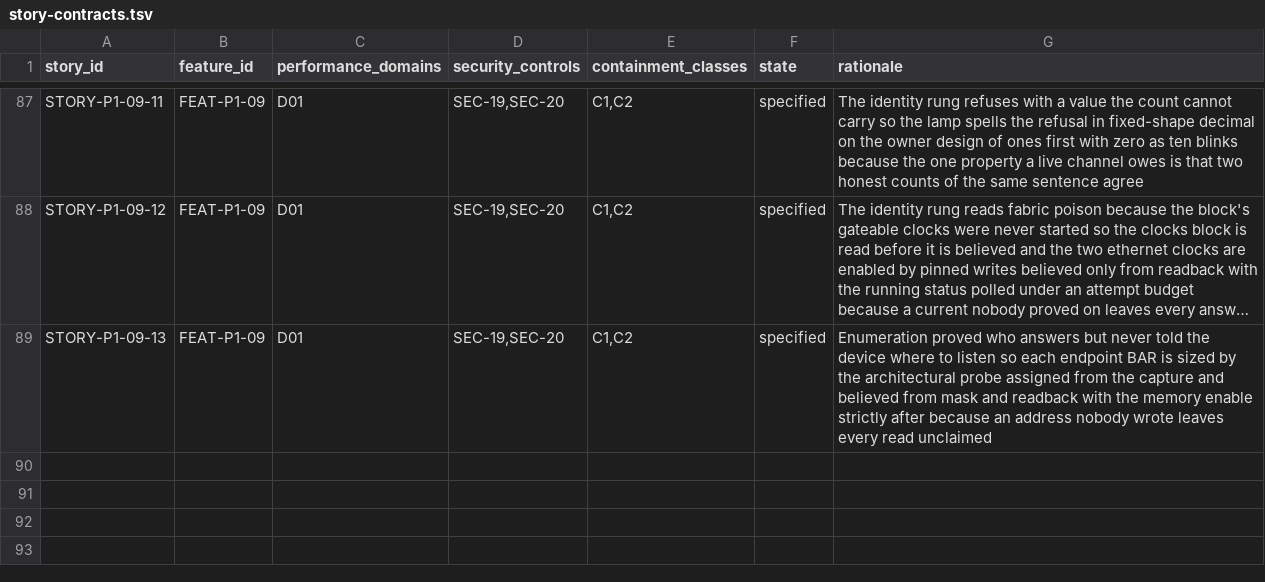
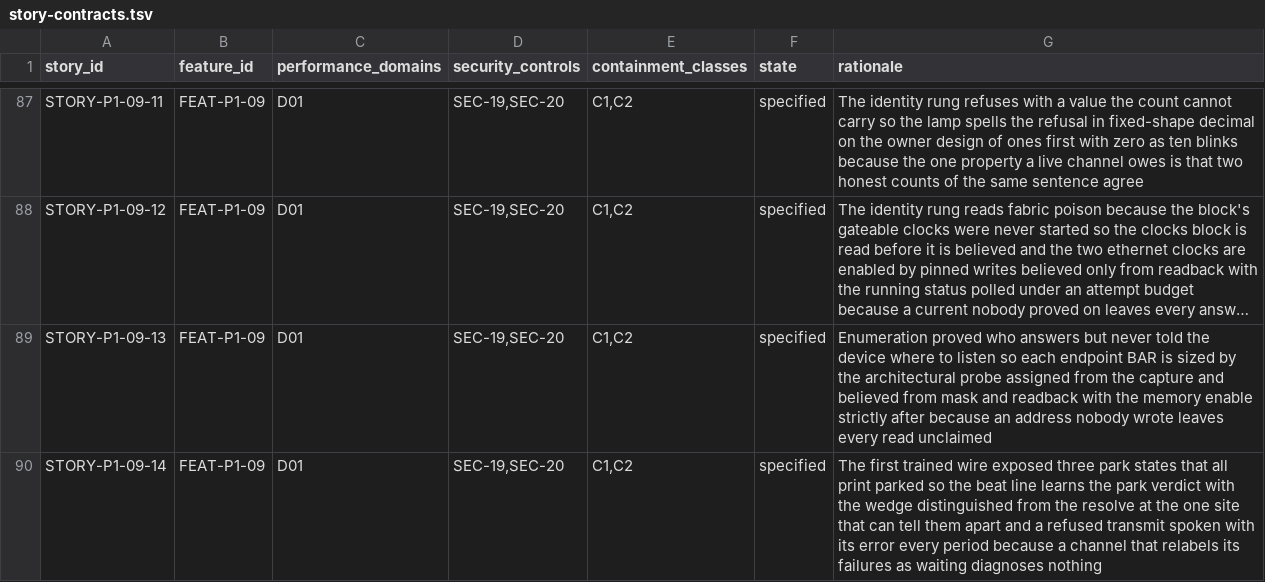
Before and after one commit to revred/TinyOS, a TSV file: goals/assurance/story-contracts.tsv, drawn as a sheet; only a part is shown, gaps mark what is left out; long unchanged cells end in …; the diff names each change by its address in the sheet, - before the commit and + after, or states it on an @@ line.

```diff
--- a/goals/assurance/story-contracts.tsv
+++ b/goals/assurance/story-contracts.tsv
+row 90: STORY-P1-09-14 | FEAT-P1-09 | D01 | SEC-19,SEC-20 | C1,C2 | specified | The first trained wire exposed three park states that all print parked so the beat line learns the park verdict with the wedge distinguished from the resolve at the one site that can tell them apart and a refused transmit spoken with its error every period because a channel that relabels its failures as waiting diagnoses nothing
```
Also changed, not shown: 6 other files.
